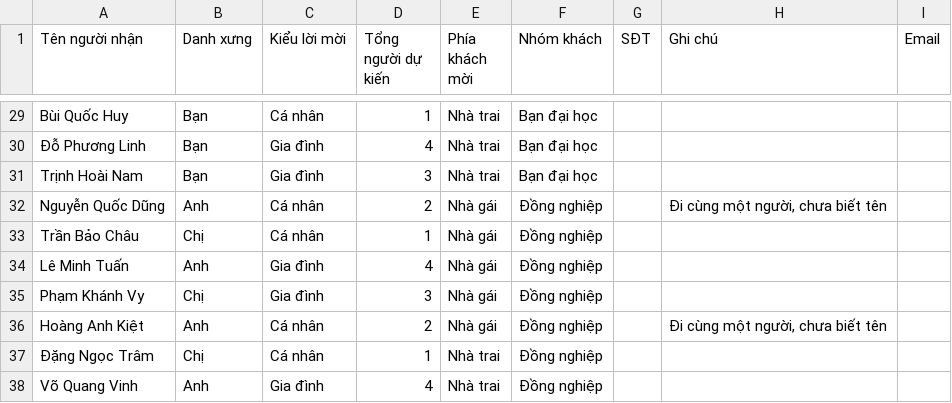
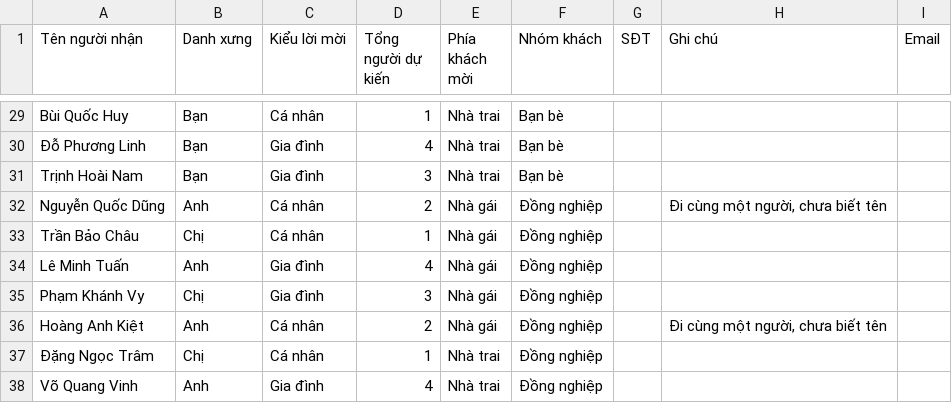
Before and after one commit to TranNhatChinh/InviteMe-FrontEnd, a CSV file: public/templates/khach-moi-100-nguoi.csv, drawn as a sheet; only a part is shown, gaps mark what is left out; the diff covers the shown part only.

```diff
--- a/public/templates/khach-moi-100-nguoi.csv
+++ b/public/templates/khach-moi-100-nguoi.csv
@@ -29,4 +29,4 @@
-"Bùi Quốc Huy","Bạn","Cá nhân","1","Nhà trai","Bạn đại học","","",""
-"Đỗ Phương Linh","Bạn","Gia đình","4","Nhà trai","Bạn đại học","","",""
-"Trịnh Hoài Nam","Bạn","Gia đình","3","Nhà trai","Bạn đại học","","",""
+"Bùi Quốc Huy","Bạn","Cá nhân","1","Nhà trai","Bạn bè","","",""
+"Đỗ Phương Linh","Bạn","Gia đình","4","Nhà trai","Bạn bè","","",""
+"Trịnh Hoài Nam","Bạn","Gia đình","3","Nhà trai","Bạn bè","","",""
 "Nguyễn Quốc Dũng","Anh","Cá nhân","2","Nhà gái","Đồng nghiệp","","Đi cùng một người, chưa biết tên",""
```
Also changed, not shown: 27 edited cells elsewhere in this file, public/templates/khach-moi-20-nguoi.csv, public/templates/khach-moi-30-nguoi.csv, 17 other files.
